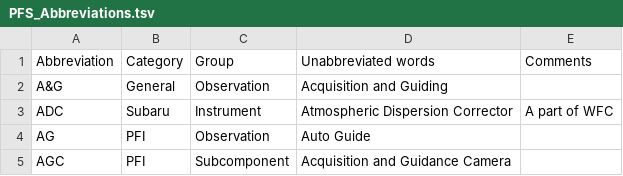
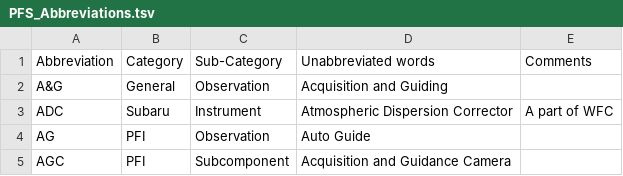
Before and after one commit to Subaru-PFS/doc, a TSV file: misc/PFS_Abbreviations.tsv, drawn as a sheet; only a part is shown.

Commit message:
Modify title for better clarify: group -> sub-category

```diff
--- a/misc/PFS_Abbreviations.tsv
+++ b/misc/PFS_Abbreviations.tsv
@@ -1,2 +1,2 @@
-Abbreviation	Category	Group	Unabbreviated words	Comments
+Abbreviation	Category	Sub-Category	Unabbreviated words	Comments
 A&G	General	Observation	Acquisition and Guiding	
```
